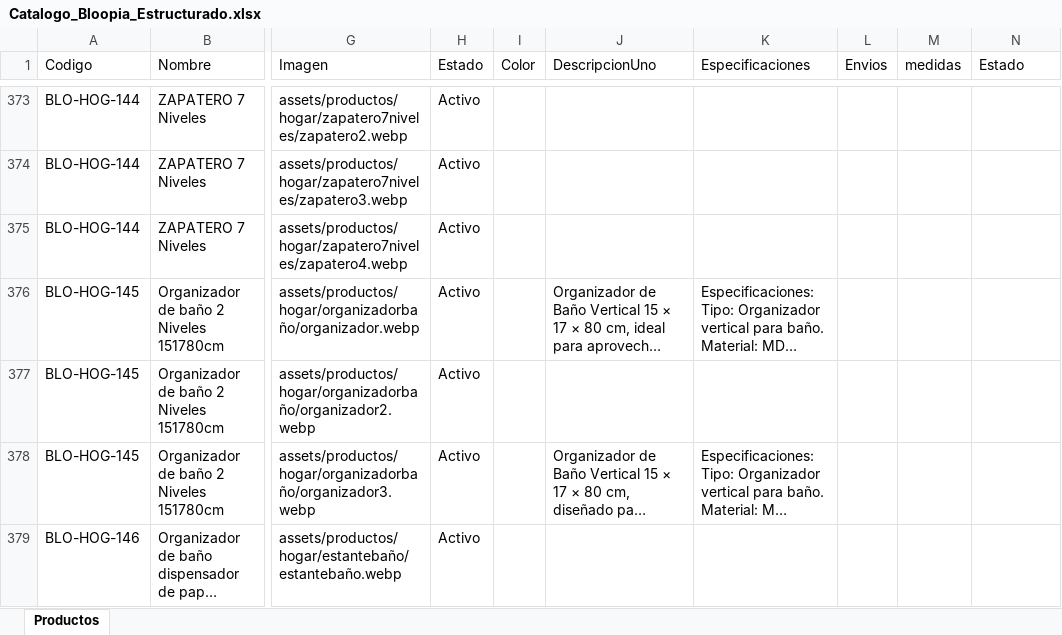
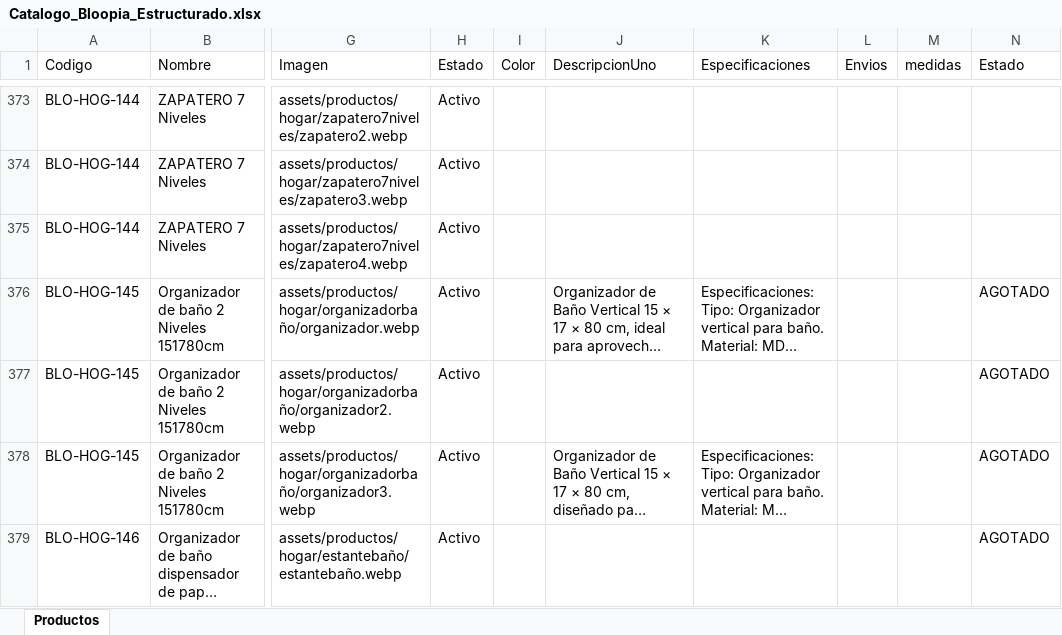
Before and after one commit to tatianacani19-cell/paginaBloopia, an Excel workbook: BD/Catalogo_Bloopia_Estructurado.xlsx, sheet Productos, drawn as a sheet; only a part is shown, gaps mark what is left out; long unchanged cells end in …; values as stored, in another font and other column widths than the file's, no borders; the diff covers the shown part only; the diff names each change by its address in the sheet, - before the commit and + after, or states it on an @@ line.

Commit message:
agotados

```diff
--- a/BD/Catalogo_Bloopia_Estructurado.xlsx (sheet Productos)
+++ b/BD/Catalogo_Bloopia_Estructurado.xlsx (sheet Productos)
-N376:N379 (Estado): (empty)
+N376:N379 (Estado): AGOTADO
```
Also changed, not shown: 42 edited cells elsewhere in this sheet.
